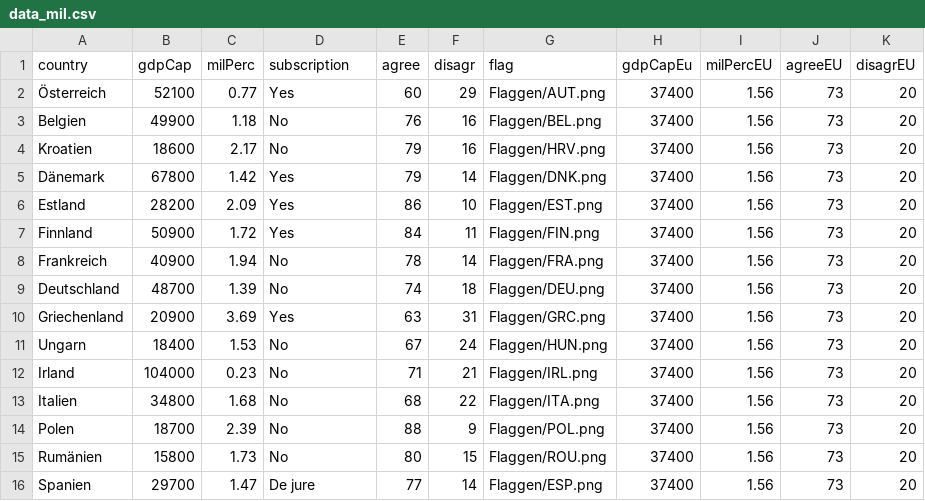
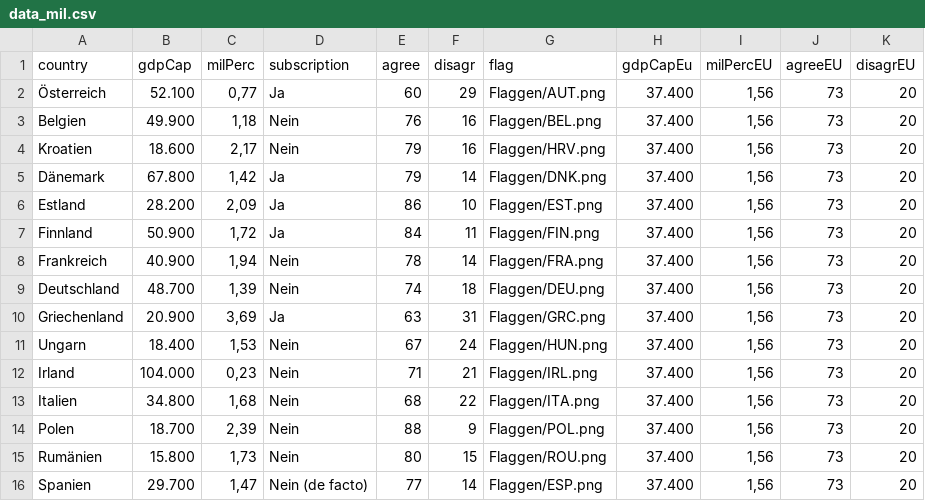
Before and after one commit to VTOchs/JEF, a CSV file: data_mil.csv, drawn as a sheet.

```diff
--- a/data_mil.csv
+++ b/data_mil.csv
@@ -1,16 +1,16 @@
 country,gdpCap,milPerc,subscription,agree,disagr,flag,gdpCapEu,milPercEU,agreeEU,disagrEU
-Österreich,52100,0.77,Yes,60,29,Flaggen/AUT.png,37400,1.56,73,20
-Belgien,49900,1.18,No,76,16,Flaggen/BEL.png,37400,1.56,73,20
-Kroatien,18600,2.17,No,79,16,Flaggen/HRV.png,37400,1.56,73,20
-Dänemark,67800,1.42,Yes,79,14,Flaggen/DNK.png,37400,1.56,73,20
-Estland,28200,2.09,Yes,86,10,Flaggen/EST.png,37400,1.56,73,20
-Finnland,50900,1.72,Yes,84,11,Flaggen/FIN.png,37400,1.56,73,20
-Frankreich,40900,1.94,No,78,14,Flaggen/FRA.png,37400,1.56,73,20
-Deutschland,48700,1.39,No,74,18,Flaggen/DEU.png,37400,1.56,73,20
-Griechenland,20900,3.69,Yes,63,31,Flaggen/GRC.png,37400,1.56,73,20
-Ungarn,18400,1.53,No,67,24,Flaggen/HUN.png,37400,1.56,73,20
-Irland,104000,0.23,No,71,21,Flaggen/IRL.png,37400,1.56,73,20
-Italien,34800,1.68,No,68,22,Flaggen/ITA.png,37400,1.56,73,20
-Polen,18700,2.39,No,88,9,Flaggen/POL.png,37400,1.56,73,20
-Rumänien,15800,1.73,No,80,15,Flaggen/ROU.png,37400,1.56,73,20
-Spanien,29700,1.47,De jure,77,14,Flaggen/ESP.png,37400,1.56,73,20
+Österreich,52.100,"0,77",Ja,60,29,Flaggen/AUT.png,37.400,"1,56",73,20
+Belgien,49.900,"1,18",Nein,76,16,Flaggen/BEL.png,37.400,"1,56",73,20
+Kroatien,18.600,"2,17",Nein,79,16,Flaggen/HRV.png,37.400,"1,56",73,20
+Dänemark,67.800,"1,42",Ja,79,14,Flaggen/DNK.png,37.400,"1,56",73,20
+Estland,28.200,"2,09",Ja,86,10,Flaggen/EST.png,37.400,"1,56",73,20
+Finnland,50.900,"1,72",Ja,84,11,Flaggen/FIN.png,37.400,"1,56",73,20
+Frankreich,40.900,"1,94",Nein,78,14,Flaggen/FRA.png,37.400,"1,56",73,20
+Deutschland,48.700,"1,39",Nein,74,18,Flaggen/DEU.png,37.400,"1,56",73,20
+Griechenland,20.900,"3,69",Ja,63,31,Flaggen/GRC.png,37.400,"1,56",73,20
+Ungarn,18.400,"1,53",Nein,67,24,Flaggen/HUN.png,37.400,"1,56",73,20
+Irland,104.000,"0,23",Nein,71,21,Flaggen/IRL.png,37.400,"1,56",73,20
+Italien,34.800,"1,68",Nein,68,22,Flaggen/ITA.png,37.400,"1,56",73,20
+Polen,18.700,"2,39",Nein,88,9,Flaggen/POL.png,37.400,"1,56",73,20
+Rumänien,15.800,"1,73",Nein,80,15,Flaggen/ROU.png,37.400,"1,56",73,20
+Spanien,29.700,"1,47",Nein (de facto),77,14,Flaggen/ESP.png,37.400,"1,56",73,20
```
Also changed, not shown: data_asyl.csv, data_gd.csv, 4 other files.
